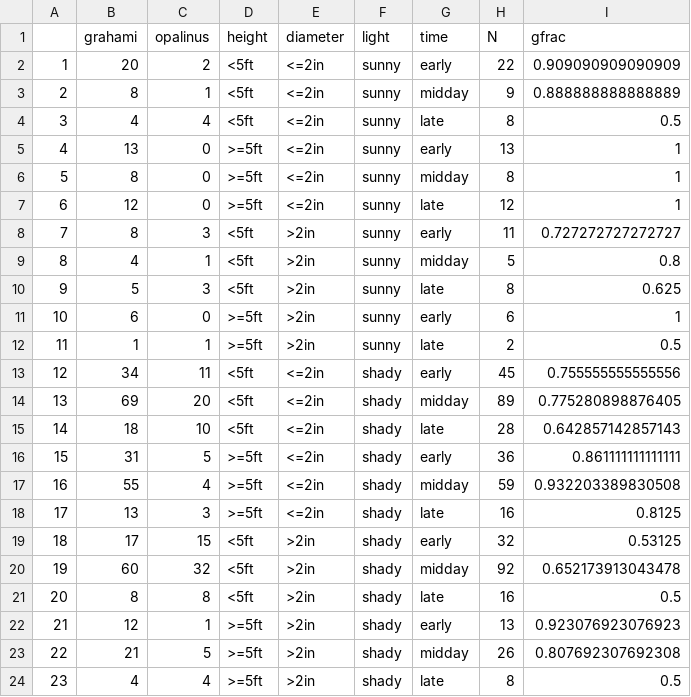
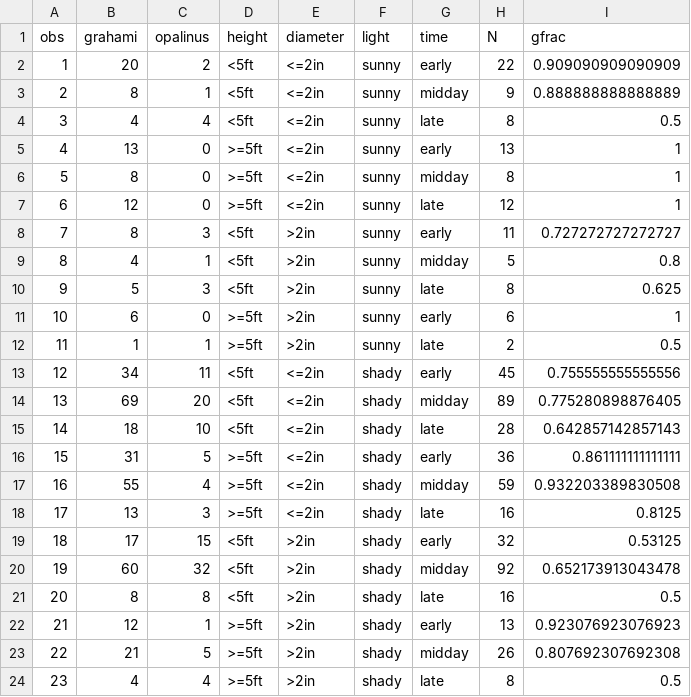
Before and after one commit to mac-theobio/QMEE, a CSV file: data/lizards.csv, drawn as a sheet.

```diff
--- a/data/lizards.csv
+++ b/data/lizards.csv
@@ -1,2 +1,2 @@
-"","grahami","opalinus","height","diameter","light","time","N","gfrac"
+"obs","grahami","opalinus","height","diameter","light","time","N","gfrac"
 "1",20,2,"<5ft","<=2in","sunny","early",22,0.909090909090909
```
Also changed, not shown: 3 other files.
